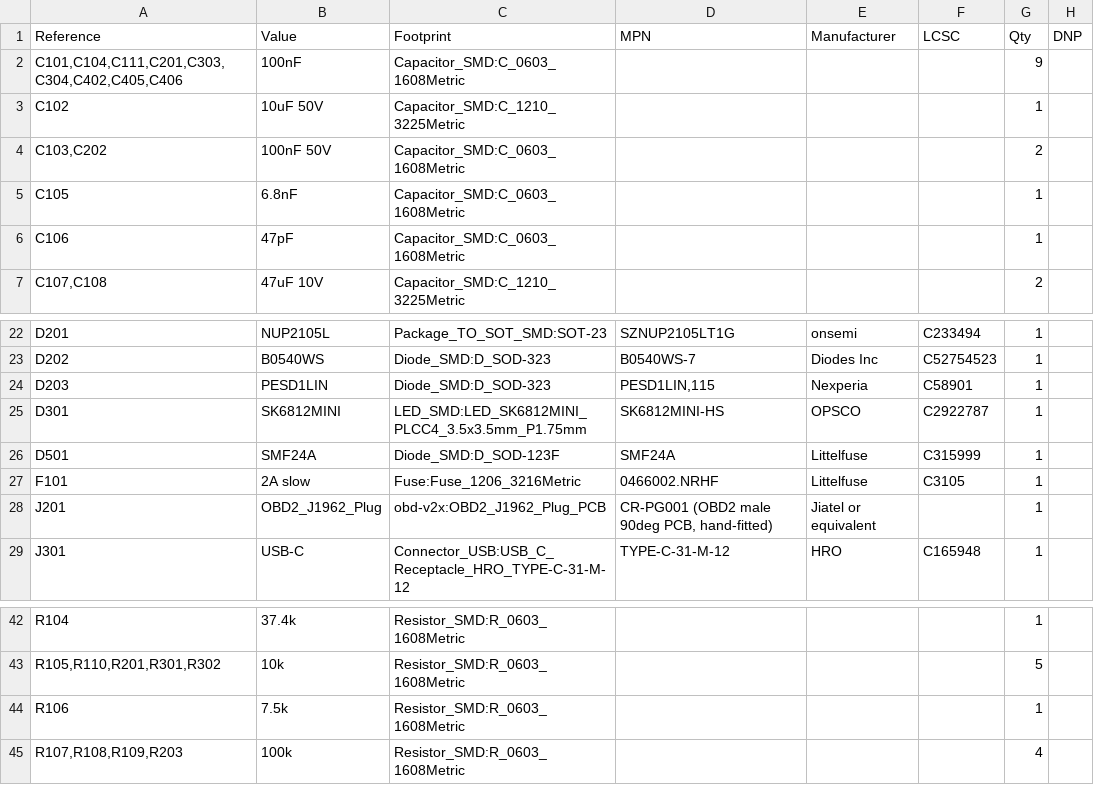
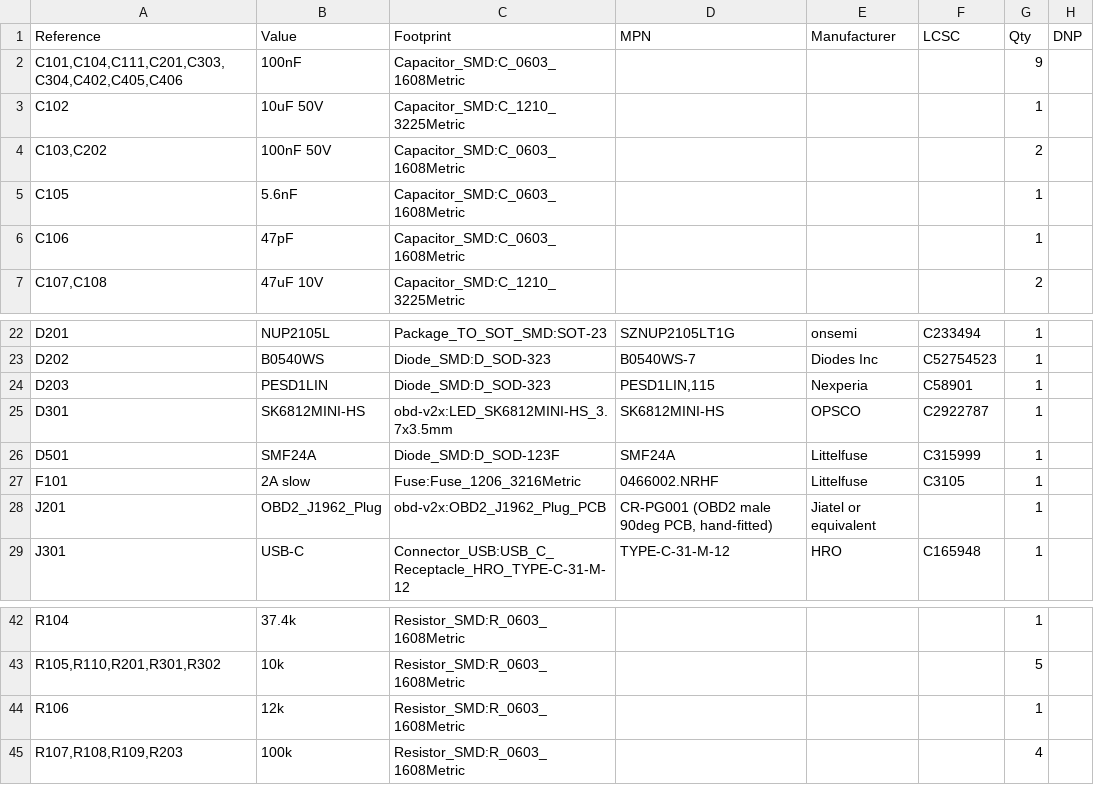
Before and after one commit to peterbaumert/obd-v2x-dongle, a CSV file: docs/bom.csv, drawn as a sheet; only a part is shown, gaps mark what is left out.

```diff
--- a/docs/bom.csv
+++ b/docs/bom.csv
@@ -4,3 +4,3 @@
 "C103,C202","100nF 50V","Capacitor_SMD:C_0603_1608Metric","","","","2",""
-"C105","6.8nF","Capacitor_SMD:C_0603_1608Metric","","","","1",""
+"C105","5.6nF","Capacitor_SMD:C_0603_1608Metric","","","","1",""
 "C106","47pF","Capacitor_SMD:C_0603_1608Metric","","","","1",""
@@ -24,3 +24,3 @@
 "D203","PESD1LIN","Diode_SMD:D_SOD-323","PESD1LIN,115","Nexperia","C58901","1",""
-"D301","SK6812MINI","LED_SMD:LED_SK6812MINI_PLCC4_3.5x3.5mm_P1.75mm","SK6812MINI-HS","OPSCO","C2922787","1",""
+"D301","SK6812MINI-HS","obd-v2x:LED_SK6812MINI-HS_3.7x3.5mm","SK6812MINI-HS","OPSCO","C2922787","1",""
 "D501","SMF24A","Diode_SMD:D_SOD-123F","SMF24A","Littelfuse","C315999","1",""
@@ -43,3 +43,3 @@
 "R105,R110,R201,R301,R302","10k","Resistor_SMD:R_0603_1608Metric","","","","5",""
-"R106","7.5k","Resistor_SMD:R_0603_1608Metric","","","","1",""
+"R106","12k","Resistor_SMD:R_0603_1608Metric","","","","1",""
 "R107,R108,R109,R203","100k","Resistor_SMD:R_0603_1608Metric","","","","4",""
```
Also changed, not shown: 25 other files.
